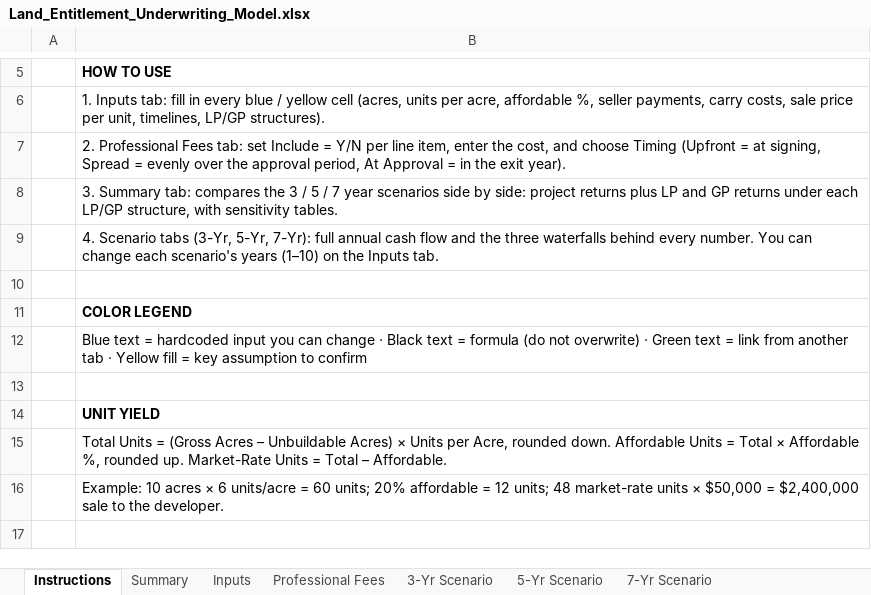
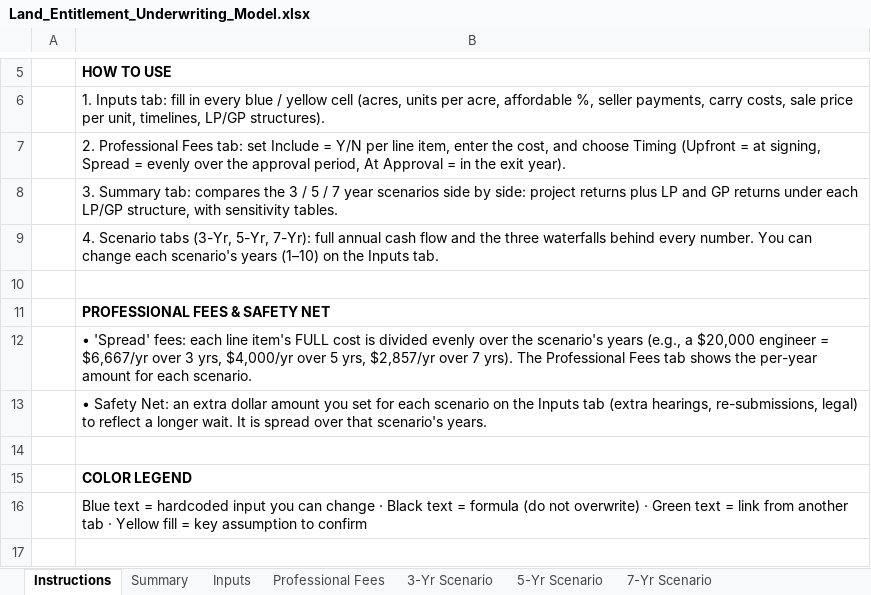
Before and after one commit to Qazery12/test, an Excel workbook: Land_Entitlement_Underwriting_Model.xlsx, sheet Instructions, drawn as a sheet; only a part is shown, gaps mark what is left out; the shorter side is filled out with more unchanged rows; values as stored, in another font and other column widths than the file's, no borders; the diff names each change by its address in the sheet, - before the commit and + after, or states it on an @@ line.

```diff
--- a/Land_Entitlement_Underwriting_Model.xlsx (sheet Instructions)
+++ b/Land_Entitlement_Underwriting_Model.xlsx (sheet Instructions)
+row 11:  | PROFESSIONAL FEES & SAFETY NET
+row 12:  | • 'Spread' fees: each line item's FULL cost is divided evenly over the scenario's years (e.g., a $20,000 engineer = $6,667/yr over 3 yrs, $4,000/yr over 5 yrs, $2,857/yr over 7 yrs). The Professional Fees tab shows the per-year amount for each scenario.
+row 13:  | • Safety Net: an extra dollar amount you set for each scenario on the Inputs tab (extra hearings, re-submissions, legal) to reflect a longer wait. It is spread over that scenario's years.
+row 14: (empty)
```
Also changed, not shown: sheet 7-Yr Scenario, sheet 5-Yr Scenario, sheet Summary, sheet 3-Yr Scenario, sheet Professional Fees, sheet Inputs, formulas that keep their value, charts or pictures.
